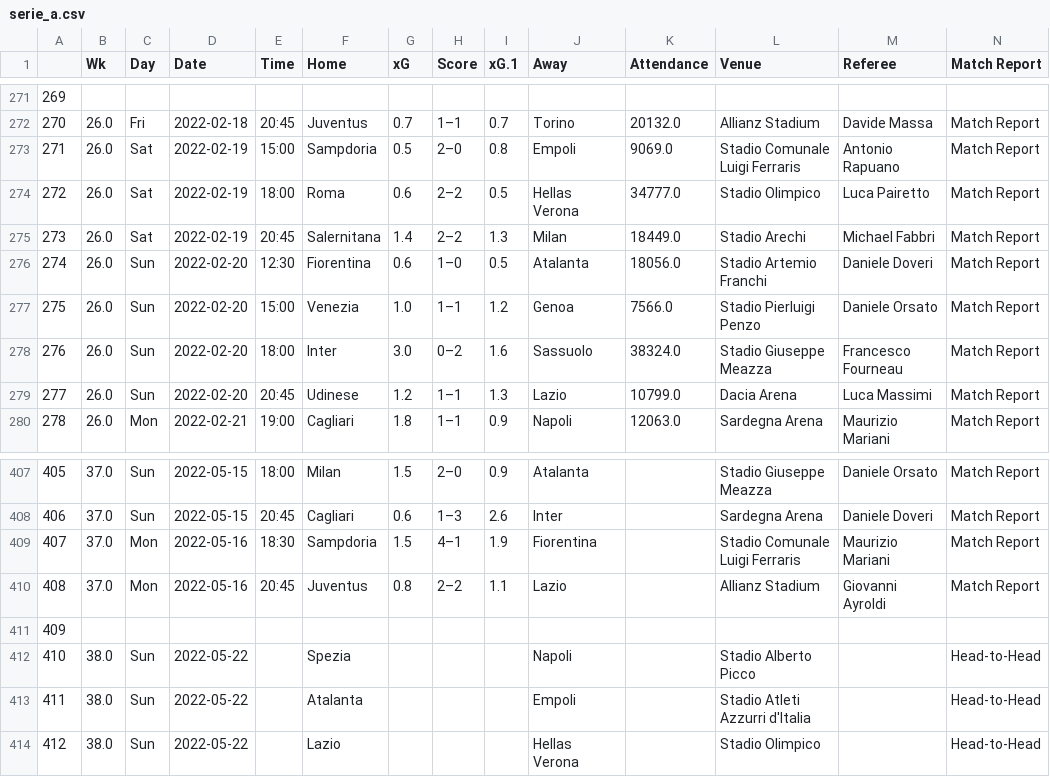
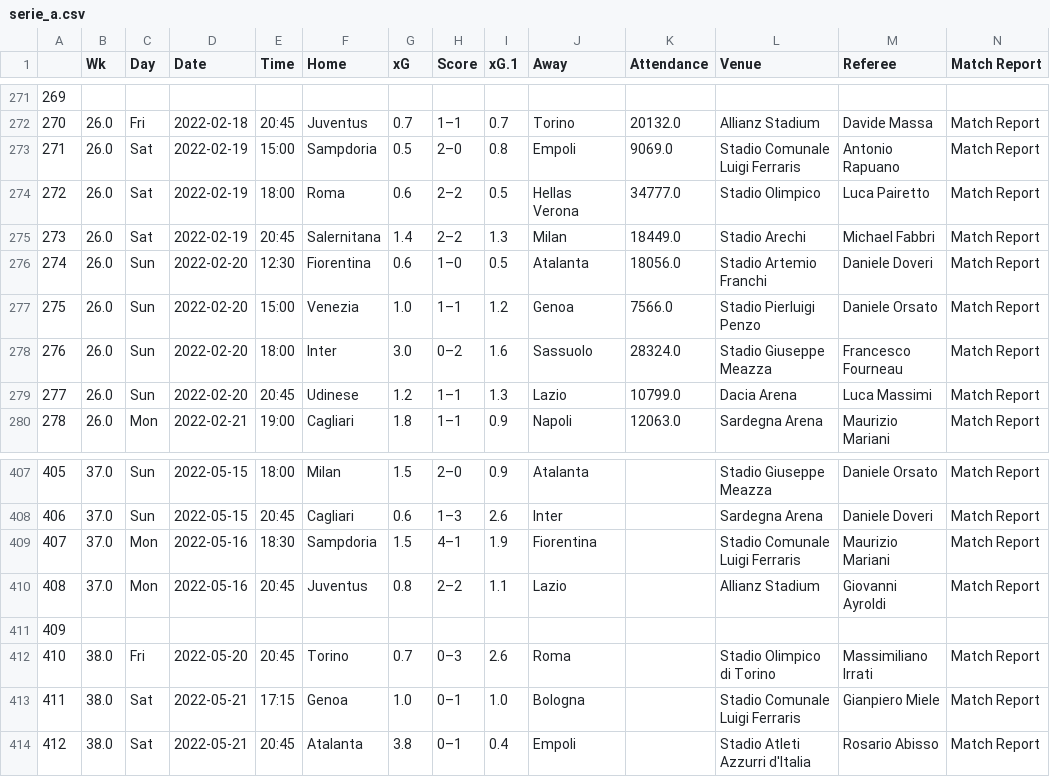
Before and after one commit to ZeNoonan/premier_league, a CSV file: serie_a.csv, drawn as a sheet; only a part is shown, gaps mark what is left out; the diff covers the shown part only; the diff names each change by its address in the sheet, - before the commit and + after, or states it on an @@ line.

```diff
--- a/serie_a.csv
+++ b/serie_a.csv
-K278 (Attendance): 38324.0
+K278 (Attendance): 28324.0
-C412 (Day): Sun
+C412 (Day): Fri
-D412 (Date): 2022-05-22
+D412 (Date): 2022-05-20
-E412 (Time): (empty)
+E412 (Time): 20:45
-F412 (Home): Spezia
+F412 (Home): Torino
-G412 (xG): (empty)
+G412 (xG): 0.7
-H412 (Score): (empty)
+H412 (Score): 0–3
-I412 (xG.1): (empty)
+I412 (xG.1): 2.6
-J412 (Away): Napoli
+J412 (Away): Roma
-L412 (Venue): Stadio Alberto Picco
+L412 (Venue): Stadio Olimpico di Torino
-M412 (Referee): (empty)
+M412 (Referee): Massimiliano Irrati
-N412:N414 (Match Report): Head-to-Head
+N412:N414 (Match Report): Match Report
-C413:C414 (Day): Sun
+C413:C414 (Day): Sat
-D413:D414 (Date): 2022-05-22
+D413:D414 (Date): 2022-05-21
-E413 (Time): (empty)
+E413 (Time): 17:15
-F413 (Home): Atalanta
+F413 (Home): Genoa
-G413 (xG): (empty)
+G413 (xG): 1.0
-H413:H414 (Score): (empty)
+H413:H414 (Score): 0–1
-I413 (xG.1): (empty)
+I413 (xG.1): 1.0
-J413 (Away): Empoli
+J413 (Away): Bologna
-L413 (Venue): Stadio Atleti Azzurri d'Italia
+L413 (Venue): Stadio Comunale Luigi Ferraris
-M413 (Referee): (empty)
+M413 (Referee): Gianpiero Miele
-E414 (Time): (empty)
+E414 (Time): 20:45
-F414 (Home): Lazio
+F414 (Home): Atalanta
-G414 (xG): (empty)
+G414 (xG): 3.8
-I414 (xG.1): (empty)
+I414 (xG.1): 0.4
-J414 (Away): Hellas Verona
+J414 (Away): Empoli
-L414 (Venue): Stadio Olimpico
+L414 (Venue): Stadio Atleti Azzurri d'Italia
-M414 (Referee): (empty)
+M414 (Referee): Rosario Abisso
```
Also changed, not shown: 64 edited cells elsewhere in this file, la_liga.csv, 1 other file.
